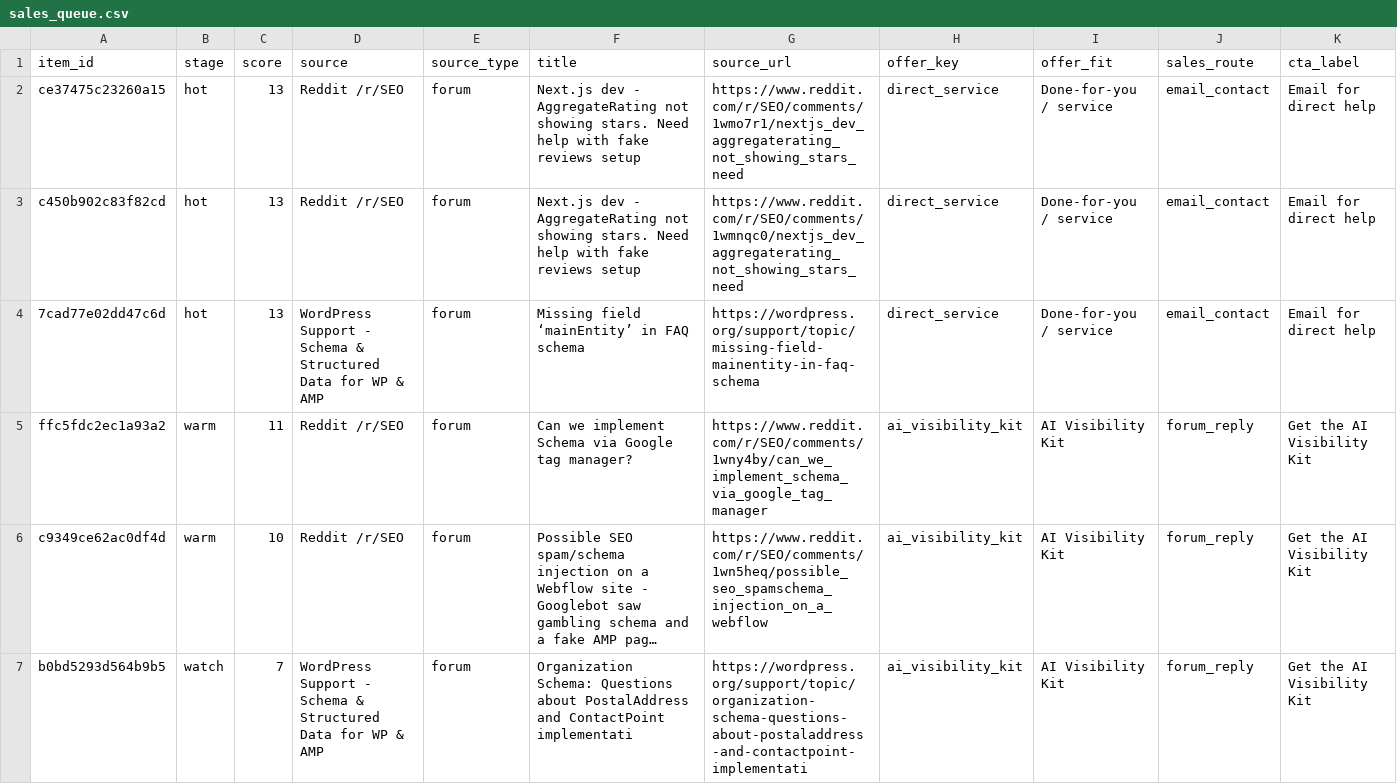
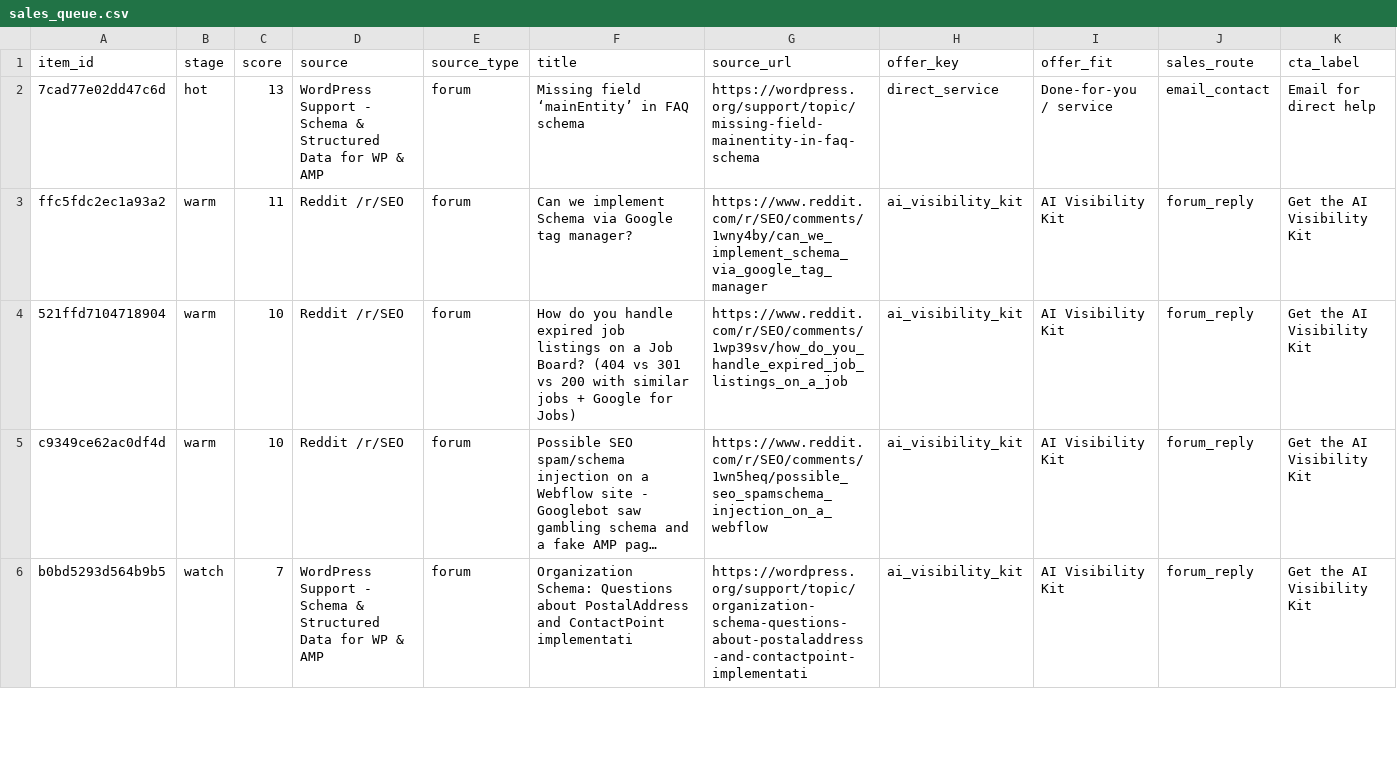
Before and after one commit to Giwaetti/Schema-radar-agent, a CSV file: data/sales_queue.csv, drawn as a sheet; only a part is shown; long unchanged cells end in …; removed rows and columns are numbered as before the commit, all else as after; rows hold the shown columns only; the diff names each change by its address in the sheet, - before the commit and + after, or states it on an @@ line.

```diff
--- a/data/sales_queue.csv
+++ b/data/sales_queue.csv
-row 2: ce37475c23260a15 | hot | 13 | Reddit /r/SEO | forum | Next.js dev - AggregateRating not showing stars. Need help with fake reviews setup | https://www.reddit.com/r/SEO/comments/1wmo7r1/nextjs_dev_aggregaterating_not_showing_stars_need | direct_service | Done-for-you / service | email_contact | Email for direct help
-row 3: c450b902c83f82cd | hot | 13 | Reddit /r/SEO | forum | Next.js dev - AggregateRating not showing stars. Need help with fake reviews setup | https://www.reddit.com/r/SEO/comments/1wmnqc0/nextjs_dev_aggregaterating_not_showing_stars_need | direct_service | Done-for-you / service | email_contact | Email for direct help
+row 4: 521ffd7104718904 | warm | 10 | Reddit /r/SEO | forum | How do you handle expired job listings on a Job Board? (404 vs 301 vs 200 with similar jobs + Google for Jobs) | https://www.reddit.com/r/SEO/comments/1wp39sv/how_do_you_handle_expired_job_listings_on_a_job | ai_visibility_kit | AI Visibility Kit | forum_reply | Get the AI Visibility Kit
```
Also changed, not shown: data/leads.csv, 4 other files.
